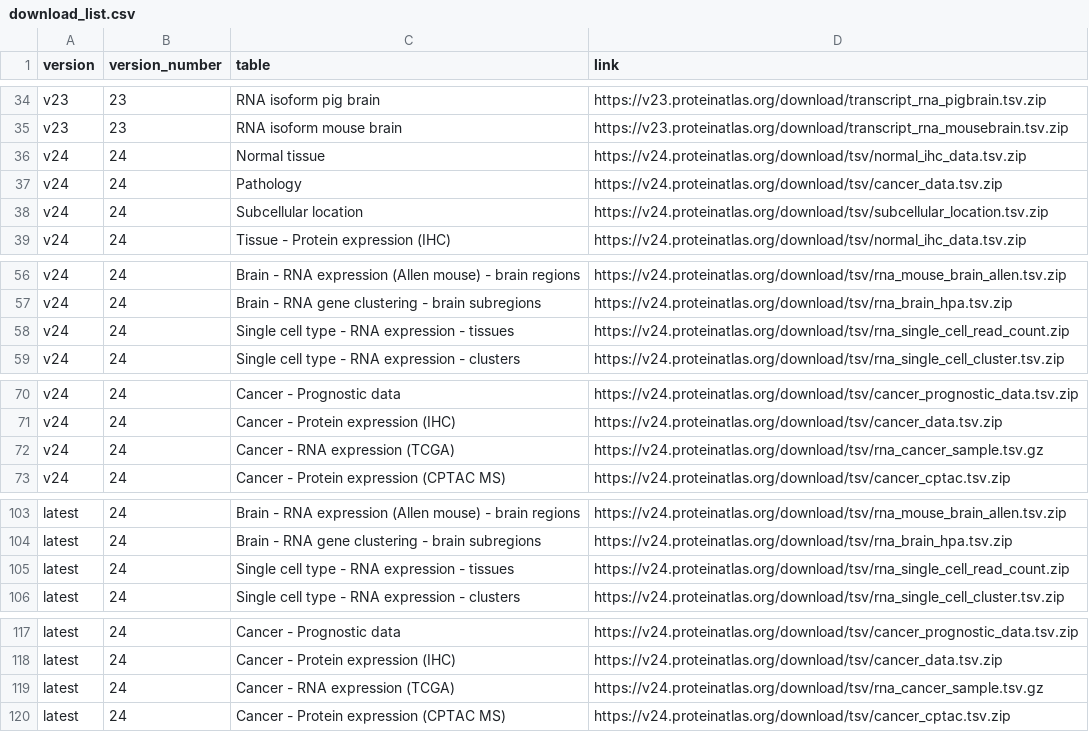
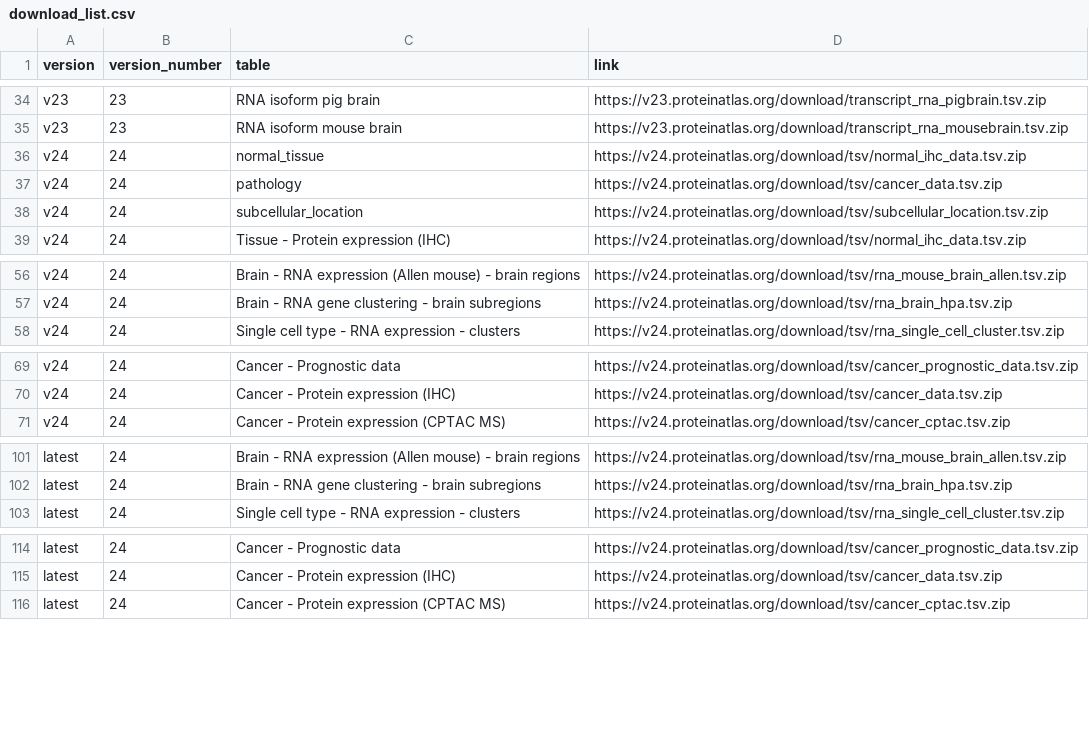
Before and after one commit to anhtr/HPAanalyze, a CSV file: data_raw/download_list.csv, drawn as a sheet; only a part is shown, gaps mark what is left out; the diff covers the shown part only.

Commit message:
v24 download that actually works

```diff
--- a/data_raw/download_list.csv
+++ b/data_raw/download_list.csv
@@ -35,5 +35,5 @@ v23,23,RNA isoform pig brain,https://v23.proteinatlas.org/download/transcript_rn
 v23,23,RNA isoform mouse brain,https://v23.proteinatlas.org/download/transcript_rna_mousebrain.tsv.zip
-v24,24,Normal tissue,https://v24.proteinatlas.org/download/tsv/normal_ihc_data.tsv.zip
-v24,24,Pathology,https://v24.proteinatlas.org/download/tsv/cancer_data.tsv.zip
-v24,24,Subcellular location ,https://v24.proteinatlas.org/download/tsv/subcellular_location.tsv.zip
+v24,24,normal_tissue,https://v24.proteinatlas.org/download/tsv/normal_ihc_data.tsv.zip
+v24,24,pathology,https://v24.proteinatlas.org/download/tsv/cancer_data.tsv.zip
+v24,24,subcellular_location ,https://v24.proteinatlas.org/download/tsv/subcellular_location.tsv.zip
 v24,24,Tissue - Protein expression (IHC),https://v24.proteinatlas.org/download/tsv/normal_ihc_data.tsv.zip
@@ -57,3 +57,2 @@ v24,24,Brain - RNA expression (Allen mouse) - brain regions,https://v24.proteina
 v24,24,Brain - RNA gene clustering - brain subregions,https://v24.proteinatlas.org/download/tsv/rna_brain_hpa.tsv.zip
-v24,24,Single cell type - RNA expression - tissues,https://v24.proteinatlas.org/download/tsv/rna_single_cell_read_count.zip
 v24,24,Single cell type - RNA expression - clusters,https://v24.proteinatlas.org/download/tsv/rna_single_cell_cluster.tsv.zip
@@ -71,3 +70,2 @@ v24,24,Cancer - Prognostic data,https://v24.proteinatlas.org/download/tsv/cancer
 v24,24,Cancer - Protein expression (IHC),https://v24.proteinatlas.org/download/tsv/cancer_data.tsv.zip
-v24,24,Cancer - RNA expression (TCGA),https://v24.proteinatlas.org/download/tsv/rna_cancer_sample.tsv.gz
 v24,24,Cancer - Protein expression (CPTAC MS),https://v24.proteinatlas.org/download/tsv/cancer_cptac.tsv.zip
@@ -104,3 +102,2 @@ latest,24,Brain - RNA expression (Allen mouse) - brain regions,https://v24.prote
 latest,24,Brain - RNA gene clustering - brain subregions,https://v24.proteinatlas.org/download/tsv/rna_brain_hpa.tsv.zip
-latest,24,Single cell type - RNA expression - tissues,https://v24.proteinatlas.org/download/tsv/rna_single_cell_read_count.zip
 latest,24,Single cell type - RNA expression - clusters,https://v24.proteinatlas.org/download/tsv/rna_single_cell_cluster.tsv.zip
@@ -118,3 +115,2 @@ latest,24,Cancer - Prognostic data,https://v24.proteinatlas.org/download/tsv/can
 latest,24,Cancer - Protein expression (IHC),https://v24.proteinatlas.org/download/tsv/cancer_data.tsv.zip
-latest,24,Cancer - RNA expression (TCGA),https://v24.proteinatlas.org/download/tsv/rna_cancer_sample.tsv.gz
 latest,24,Cancer - Protein expression (CPTAC MS),https://v24.proteinatlas.org/download/tsv/cancer_cptac.tsv.zip
```
Also changed, not shown: 6 edited cells elsewhere in this file, 2 other files.
